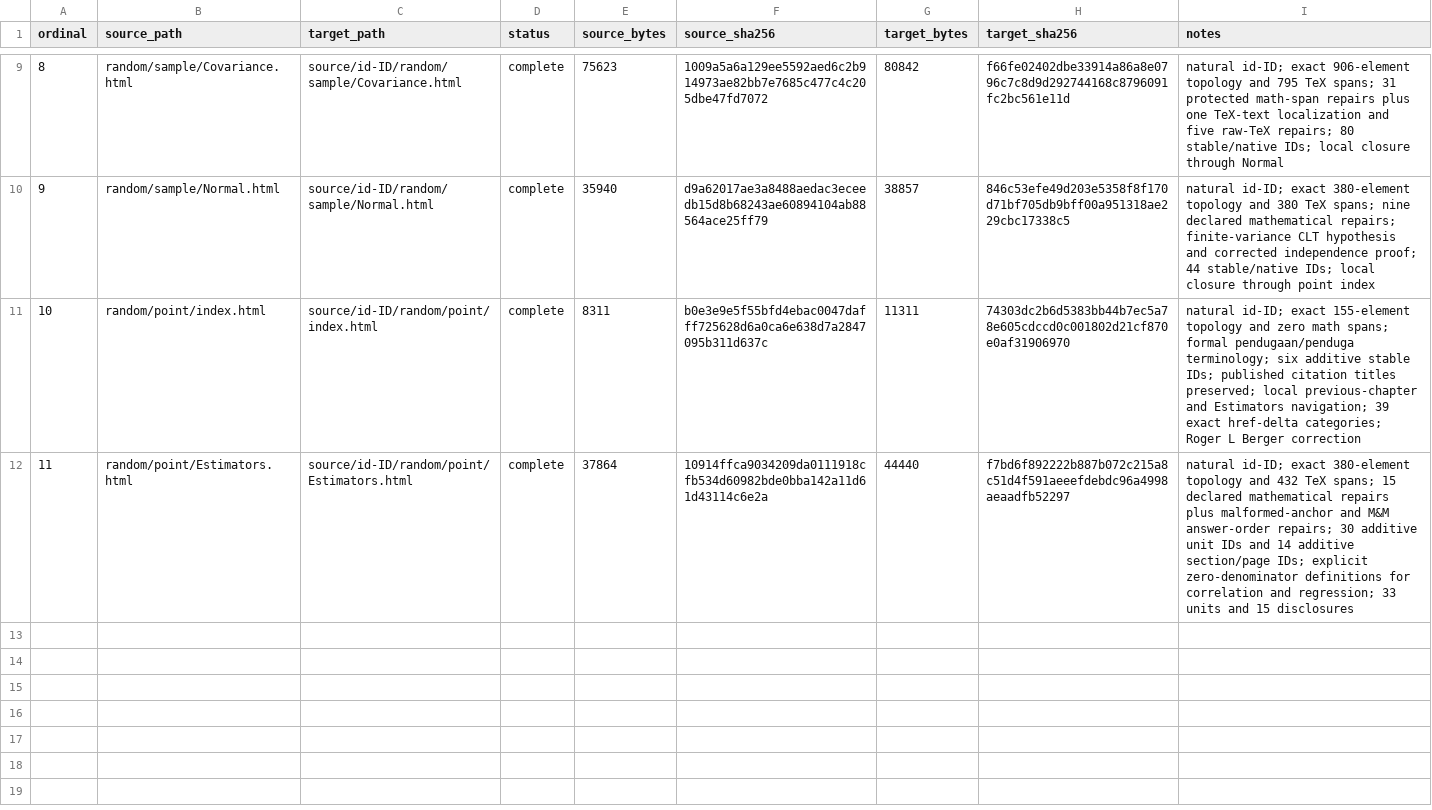
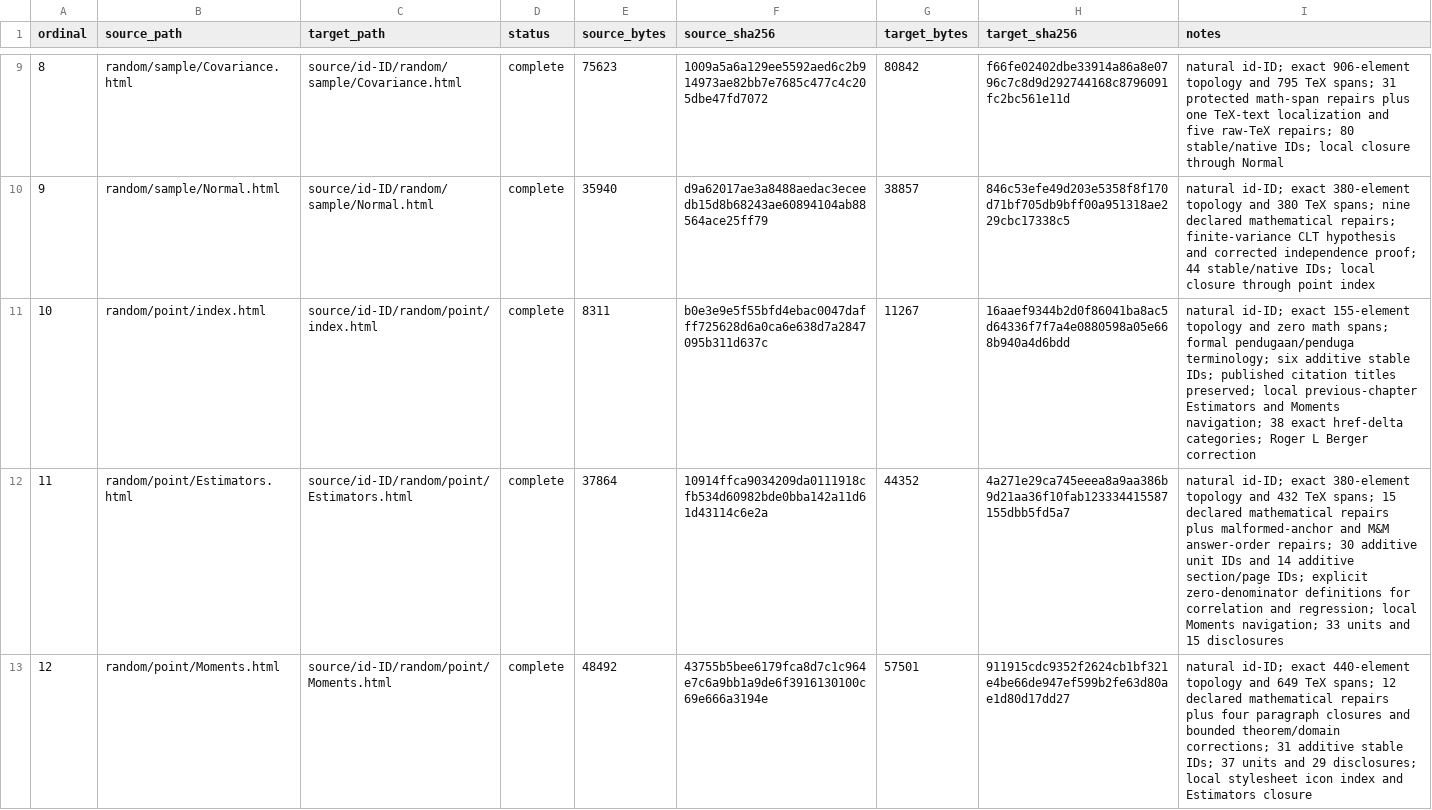
Before and after one commit to KokunoYumeto/mathematical-statistics-id, a CSV file: 00_control/TRANSLATION_LEDGER.csv, drawn as a sheet; only a part is shown, gaps mark what is left out.

```diff
--- a/00_control/TRANSLATION_LEDGER.csv
+++ b/00_control/TRANSLATION_LEDGER.csv
@@ -10,3 +10,4 @@ ordinal,source_path,target_path,status,source_bytes,source_sha256,target_bytes,t
 9,random/sample/Normal.html,source/id-ID/random/sample/Normal.html,complete,35940,d9a62017ae3a8488aedac3eceedb15d8b68243ae60894104ab88564ace25ff79,38857,846c53efe49d203e5358f8f170d71bf705db9bff00a951318ae229cbc17338c5,natural id-ID; exact 380-element topology and 380 TeX spans; nine declared mathematical repairs; finite-variance CLT hypothesis and corrected independence proof; 44 stable/native IDs; local closure through point index
-10,random/point/index.html,source/id-ID/random/point/index.html,complete,8311,b0e3e9e5f55bfd4ebac0047dafff725628d6a0ca6e638d7a2847095b311d637c,11311,74303dc2b6d5383bb44b7ec5a78e605cdccd0c001802d21cf870e0af31906970,natural id-ID; exact 155-element topology and zero math spans; formal pendugaan/penduga terminology; six additive stable IDs; published citation titles preserved; local previous-chapter and Estimators navigation; 39 exact href-delta categories; Roger L Berger correction
-11,random/point/Estimators.html,source/id-ID/random/point/Estimators.html,complete,37864,10914ffca9034209da0111918cfb534d60982bde0bba142a11d61d43114c6e2a,44440,f7bd6f892222b887b072c215a8c51d4f591aeeefdebdc96a4998aeaadfb52297,natural id-ID; exact 380-element topology and 432 TeX spans; 15 declared mathematical repairs plus malformed-anchor and M&M answer-order repairs; 30 additive unit IDs and 14 additive section/page IDs; explicit zero-denominator definitions for correlation and regression; 33 units and 15 disclosures
+10,random/point/index.html,source/id-ID/random/point/index.html,complete,8311,b0e3e9e5f55bfd4ebac0047dafff725628d6a0ca6e638d7a2847095b311d637c,11267,16aaef9344b2d0f86041ba8ac5d64336f7f7a4e0880598a05e668b940a4d6bdd,natural id-ID; exact 155-element topology and zero math spans; formal pendugaan/penduga terminology; six additive stable IDs; published citation titles preserved; local previous-chapter Estimators and Moments navigation; 38 exact href-delta categories; Roger L Berger correction
+11,random/point/Estimators.html,source/id-ID/random/point/Estimators.html,complete,37864,10914ffca9034209da0111918cfb534d60982bde0bba142a11d61d43114c6e2a,44352,4a271e29ca745eeea8a9aa386b9d21aa36f10fab123334415587155dbb5fd5a7,natural id-ID; exact 380-element topology and 432 TeX spans; 15 declared mathematical repairs plus malformed-anchor and M&M answer-order repairs; 30 additive unit IDs and 14 additive section/page IDs; explicit zero-denominator definitions for correlation and regression; local Moments navigation; 33 units and 15 disclosures
+12,random/point/Moments.html,source/id-ID/random/point/Moments.html,complete,48492,43755b5bee6179fca8d7c1c964e7c6a9bb1a9de6f3916130100c69e666a3194e,57501,911915cdc9352f2624cb1bf321e4be66de947ef599b2fe63d80ae1d80d17dd27,natural id-ID; exact 440-element topology and 649 TeX spans; 12 declared mathematical repairs plus four paragraph closures and bounded theorem/domain corrections; 31 additive stable IDs; 37 units and 29 disclosures; local stylesheet icon index and Estimators closure
```
Also changed, not shown: build/FIRST_UNIT_MANIFEST.csv, 21 other files.
